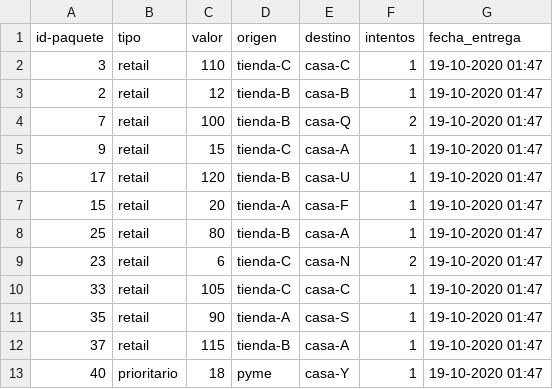
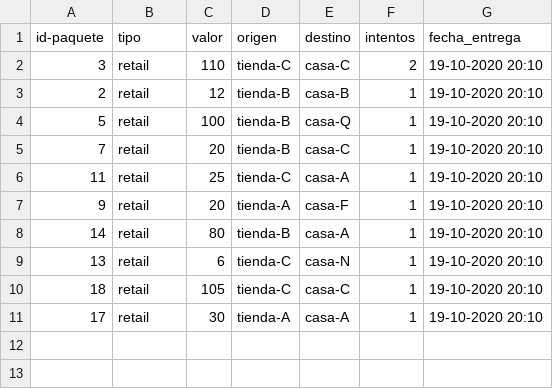
Before and after one commit to nchcl/sd, a CSV file: camiones/Actividad_camion_retail_1.csv, drawn as a sheet.

```diff
--- a/camiones/Actividad_camion_retail_1.csv
+++ b/camiones/Actividad_camion_retail_1.csv
@@ -1,13 +1,11 @@
 id-paquete,tipo,valor,origen,destino,intentos,fecha_entrega
-3,retail,110,tienda-C,casa-C,1,19-10-2020 01:47
-2,retail,12,tienda-B,casa-B,1,19-10-2020 01:47
-7,retail,100,tienda-B,casa-Q,2,19-10-2020 01:47
-9,retail,15,tienda-C,casa-A,1,19-10-2020 01:47
-17,retail,120,tienda-B,casa-U,1,19-10-2020 01:47
-15,retail,20,tienda-A,casa-F,1,19-10-2020 01:47
-25,retail,80,tienda-B,casa-A,1,19-10-2020 01:47
-23,retail,6,tienda-C,casa-N,2,19-10-2020 01:47
-33,retail,105,tienda-C,casa-C,1,19-10-2020 01:47
-35,retail,90,tienda-A,casa-S,1,19-10-2020 01:47
-37,retail,115,tienda-B,casa-A,1,19-10-2020 01:47
-40,prioritario,18,pyme,casa-Y,1,19-10-2020 01:47
+3,retail,110,tienda-C,casa-C,2,19-10-2020 20:10
+2,retail,12,tienda-B,casa-B,1,19-10-2020 20:10
+5,retail,100,tienda-B,casa-Q,1,19-10-2020 20:10
+7,retail,20,tienda-B,casa-C,1,19-10-2020 20:10
+11,retail,25,tienda-C,casa-A,1,19-10-2020 20:10
+9,retail,20,tienda-A,casa-F,1,19-10-2020 20:10
+14,retail,80,tienda-B,casa-A,1,19-10-2020 20:10
+13,retail,6,tienda-C,casa-N,1,19-10-2020 20:10
+18,retail,105,tienda-C,casa-C,1,19-10-2020 20:10
+17,retail,30,tienda-A,casa-A,1,19-10-2020 20:10
```
Also changed, not shown: camiones/Actividad_camion_retail_2.csv, logistica/result.csv, 13 other files.
